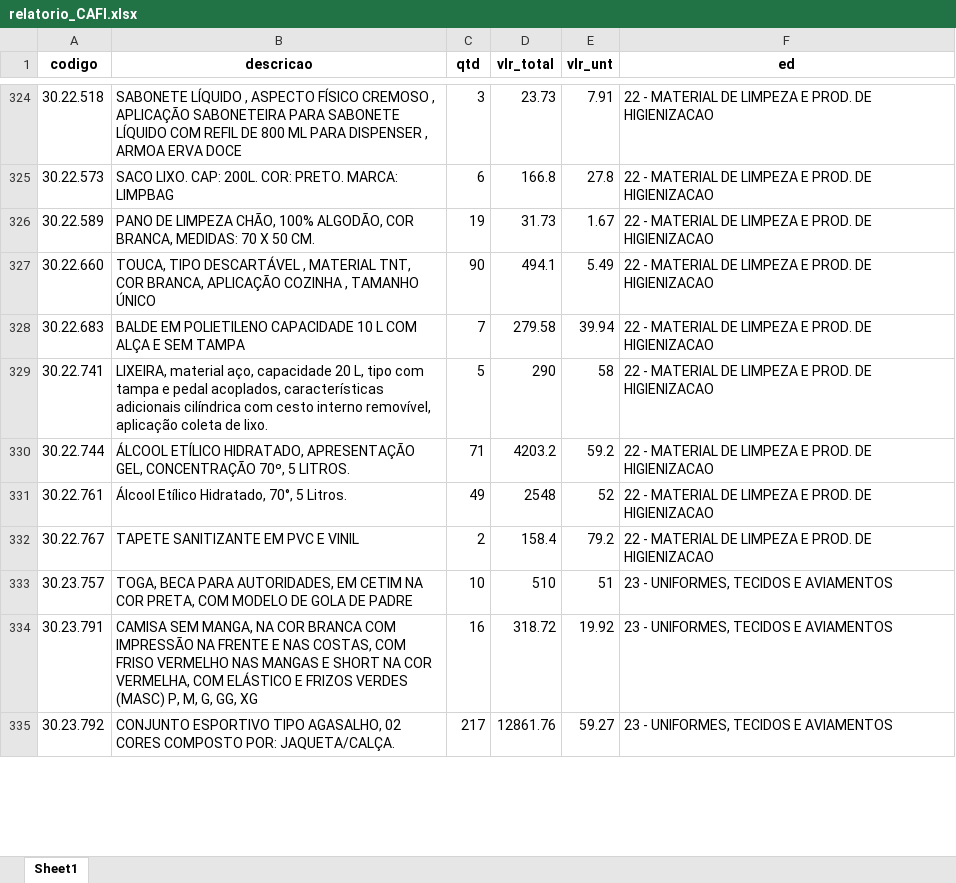
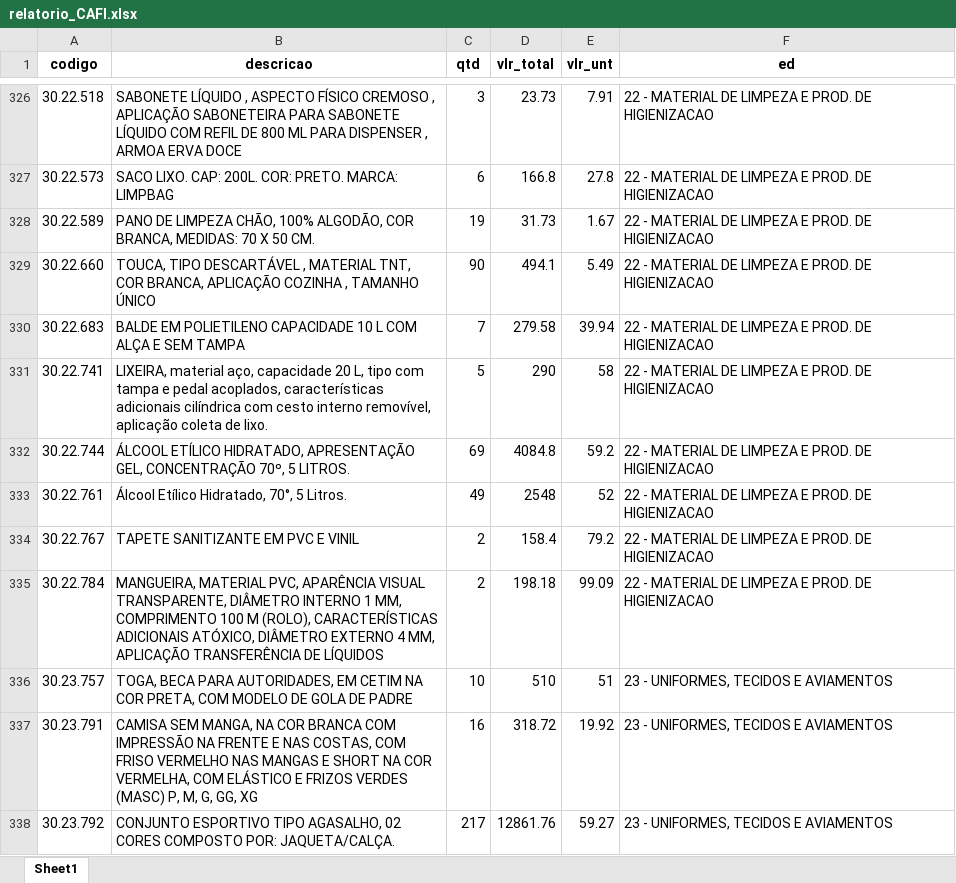
Before and after one commit to ricardoseminsta/automacao_almox, an Excel workbook: relatorio/relatorio_CAFI.xlsx, sheet Sheet1, drawn as a sheet; only a part is shown, gaps mark what is left out; values as stored, in another font and other column widths than the file's, no borders; addresses are those after the commit; the diff covers the shown part only; the diff names each change by its address in the sheet, - before the commit and + after, or states it on an @@ line.

```diff
--- a/relatorio/relatorio_CAFI.xlsx (sheet Sheet1)
+++ b/relatorio/relatorio_CAFI.xlsx (sheet Sheet1)
-C332 (qtd): 71
+C332 (qtd): 69
-D332 (vlr_total): 4203.2
+D332 (vlr_total): 4084.8
+row 335: 30.22.784 | MANGUEIRA, MATERIAL PVC, APARÊNCIA VISUAL TRANSPARENTE, DIÂMETRO INTERNO 1 MM, COMPRIMENTO 100 M (ROLO), CARACTERÍSTICAS ADICIONAIS ATÓXICO, DIÂMETRO EXTERNO 4 MM, APLICAÇÃO TRANSFERÊNCIA DE LÍQUIDOS | 2 | 198.18 | 99.09 | 22 - MATERIAL DE LIMPEZA E PROD. DE HIGIENIZACAO
```
Also changed, not shown: 3 added rows, 3 removed rows and 57 edited cells elsewhere in this sheet, 3 other files.
